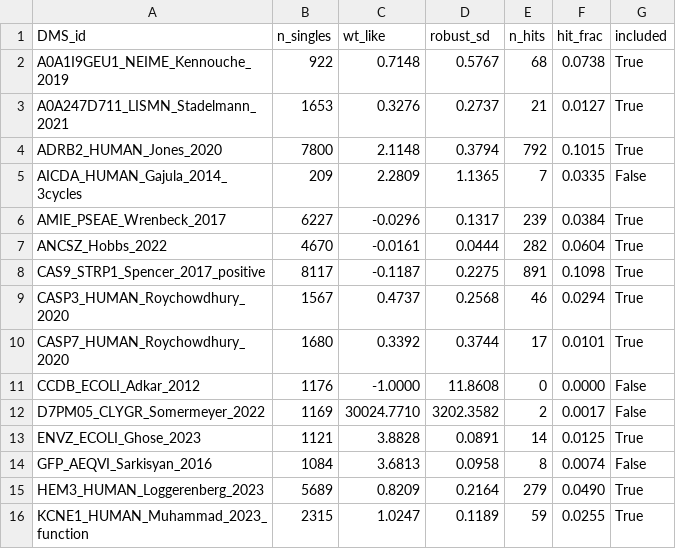
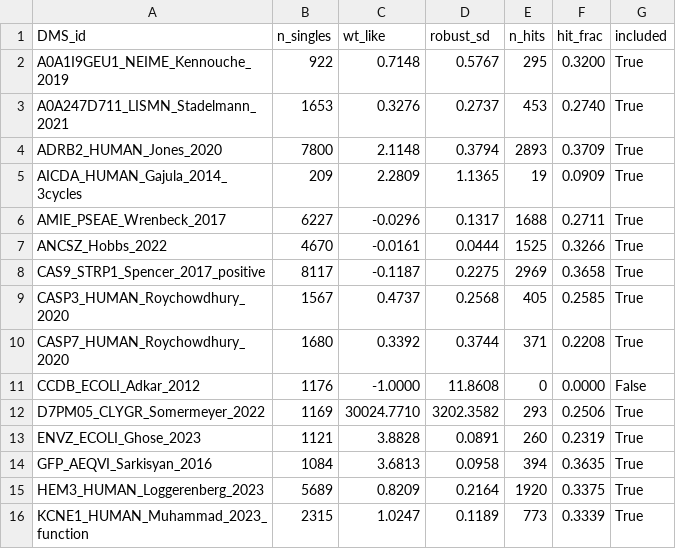
Before and after one commit to SKTeamLab/esm-msr, a CSV file: analysis/results/08_screening/pg_activity_hit_definition.csv, drawn as a sheet; only a part is shown; the diff covers the shown part only.

```diff
--- a/analysis/results/08_screening/pg_activity_hit_definition.csv
+++ b/analysis/results/08_screening/pg_activity_hit_definition.csv
@@ -1,16 +1,16 @@
 DMS_id,n_singles,wt_like,robust_sd,n_hits,hit_frac,included
-A0A1I9GEU1_NEIME_Kennouche_2019,922,0.7148,0.5767,68,0.0738,True
-A0A247D711_LISMN_Stadelmann_2021,1653,0.3276,0.2737,21,0.0127,True
-ADRB2_HUMAN_Jones_2020,7800,2.1148,0.3794,792,0.1015,True
-AICDA_HUMAN_Gajula_2014_3cycles,209,2.2809,1.1365,7,0.0335,False
-AMIE_PSEAE_Wrenbeck_2017,6227,-0.0296,0.1317,239,0.0384,True
-ANCSZ_Hobbs_2022,4670,-0.0161,0.0444,282,0.0604,True
-CAS9_STRP1_Spencer_2017_positive,8117,-0.1187,0.2275,891,0.1098,True
-CASP3_HUMAN_Roychowdhury_2020,1567,0.4737,0.2568,46,0.0294,True
-CASP7_HUMAN_Roychowdhury_2020,1680,0.3392,0.3744,17,0.0101,True
+A0A1I9GEU1_NEIME_Kennouche_2019,922,0.7148,0.5767,295,0.3200,True
+A0A247D711_LISMN_Stadelmann_2021,1653,0.3276,0.2737,453,0.2740,True
+ADRB2_HUMAN_Jones_2020,7800,2.1148,0.3794,2893,0.3709,True
+AICDA_HUMAN_Gajula_2014_3cycles,209,2.2809,1.1365,19,0.0909,True
+AMIE_PSEAE_Wrenbeck_2017,6227,-0.0296,0.1317,1688,0.2711,True
+ANCSZ_Hobbs_2022,4670,-0.0161,0.0444,1525,0.3266,True
+CAS9_STRP1_Spencer_2017_positive,8117,-0.1187,0.2275,2969,0.3658,True
+CASP3_HUMAN_Roychowdhury_2020,1567,0.4737,0.2568,405,0.2585,True
+CASP7_HUMAN_Roychowdhury_2020,1680,0.3392,0.3744,371,0.2208,True
 CCDB_ECOLI_Adkar_2012,1176,-1.0000,11.8608,0,0.0000,False
-D7PM05_CLYGR_Somermeyer_2022,1169,30024.7710,3202.3582,2,0.0017,False
-ENVZ_ECOLI_Ghose_2023,1121,3.8828,0.0891,14,0.0125,True
-GFP_AEQVI_Sarkisyan_2016,1084,3.6813,0.0958,8,0.0074,False
-HEM3_HUMAN_Loggerenberg_2023,5689,0.8209,0.2164,279,0.0490,True
-KCNE1_HUMAN_Muhammad_2023_function,2315,1.0247,0.1189,59,0.0255,True
+D7PM05_CLYGR_Somermeyer_2022,1169,30024.7710,3202.3582,293,0.2506,True
+ENVZ_ECOLI_Ghose_2023,1121,3.8828,0.0891,260,0.2319,True
+GFP_AEQVI_Sarkisyan_2016,1084,3.6813,0.0958,394,0.3635,True
+HEM3_HUMAN_Loggerenberg_2023,5689,0.8209,0.2164,1920,0.3375,True
+KCNE1_HUMAN_Muhammad_2023_function,2315,1.0247,0.1189,773,0.3339,True
```
Also changed, not shown: 66 edited cells elsewhere in this file, 32 other files.
